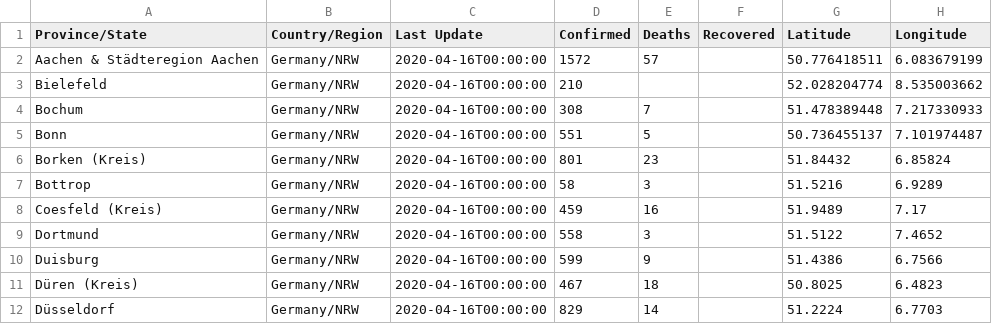
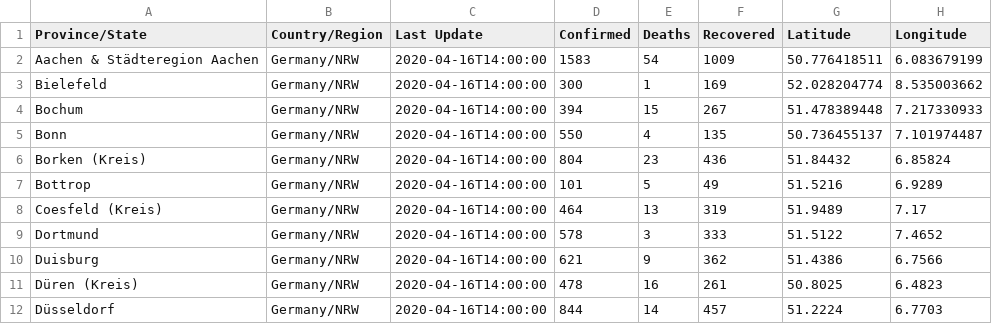
Before and after one commit to cmarxmeier/covid-19-RKI, a CSV file: NRW_covid_19_data/2020-04-15.csv, drawn as a sheet; only a part is shown; the diff covers the shown part only.

Commit message:
Update 2020-04-15.csv

```diff
--- a/NRW_covid_19_data/2020-04-15.csv
+++ b/NRW_covid_19_data/2020-04-15.csv
@@ -1,12 +1,12 @@
 Province/State,Country/Region,Last Update,Confirmed,Deaths,Recovered,Latitude,Longitude
-Aachen & Städteregion Aachen,Germany/NRW,2020-04-16T00:00:00,1572,57,,50.776418511,6.083679199
-Bielefeld,Germany/NRW,2020-04-16T00:00:00,210,,,52.028204774,8.535003662
-Bochum,Germany/NRW,2020-04-16T00:00:00,308,7,,51.478389448,7.217330933
-Bonn,Germany/NRW,2020-04-16T00:00:00,551,5,,50.736455137,7.101974487
-Borken (Kreis),Germany/NRW,2020-04-16T00:00:00,801,23,,51.84432,6.85824
-Bottrop,Germany/NRW,2020-04-16T00:00:00,58,3,,51.5216,6.9289
-Coesfeld (Kreis),Germany/NRW,2020-04-16T00:00:00,459,16,,51.9489, 7.17
-Dortmund,Germany/NRW,2020-04-16T00:00:00,558,3,,51.5122,7.4652
-Duisburg,Germany/NRW,2020-04-16T00:00:00,599,9,,51.4386,6.7566
-Düren (Kreis),Germany/NRW,2020-04-16T00:00:00,467,18,,50.8025,6.4823
-Düsseldorf,Germany/NRW,2020-04-16T00:00:00,829,14,,51.2224, 6.7703
+Aachen & Städteregion Aachen,Germany/NRW,2020-04-16T14:00:00,1583,54,1009,50.776418511,6.083679199
+Bielefeld,Germany/NRW,2020-04-16T14:00:00,300,1,169,52.028204774,8.535003662
+Bochum,Germany/NRW,2020-04-16T14:00:00,394,15,267,51.478389448,7.217330933
+Bonn,Germany/NRW,2020-04-16T14:00:00,550,4,135,50.736455137,7.101974487
+Borken (Kreis),Germany/NRW,2020-04-16T14:00:00,804,23,436,51.84432,6.85824
+Bottrop,Germany/NRW,2020-04-16T14:00:00,101,5,49,51.5216,6.9289
+Coesfeld (Kreis),Germany/NRW,2020-04-16T14:00:00,464,13,319,51.9489, 7.17
+Dortmund,Germany/NRW,2020-04-16T14:00:00,578,3,333,51.5122,7.4652
+Duisburg,Germany/NRW,2020-04-16T14:00:00,621,9,362,51.4386,6.7566
+Düren (Kreis),Germany/NRW,2020-04-16T14:00:00,478,16,261,50.8025,6.4823
+Düsseldorf,Germany/NRW,2020-04-16T14:00:00,844,14,457,51.2224, 6.7703
```
Also changed, not shown: 151 edited cells elsewhere in this file.
